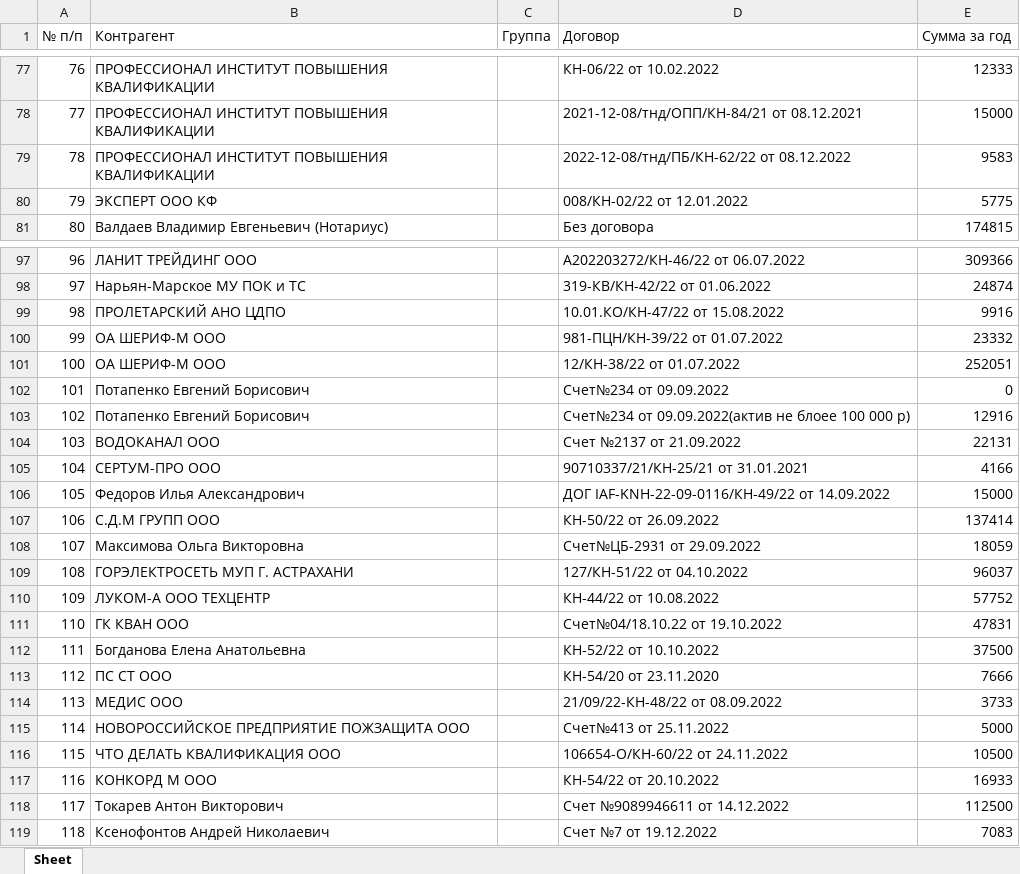
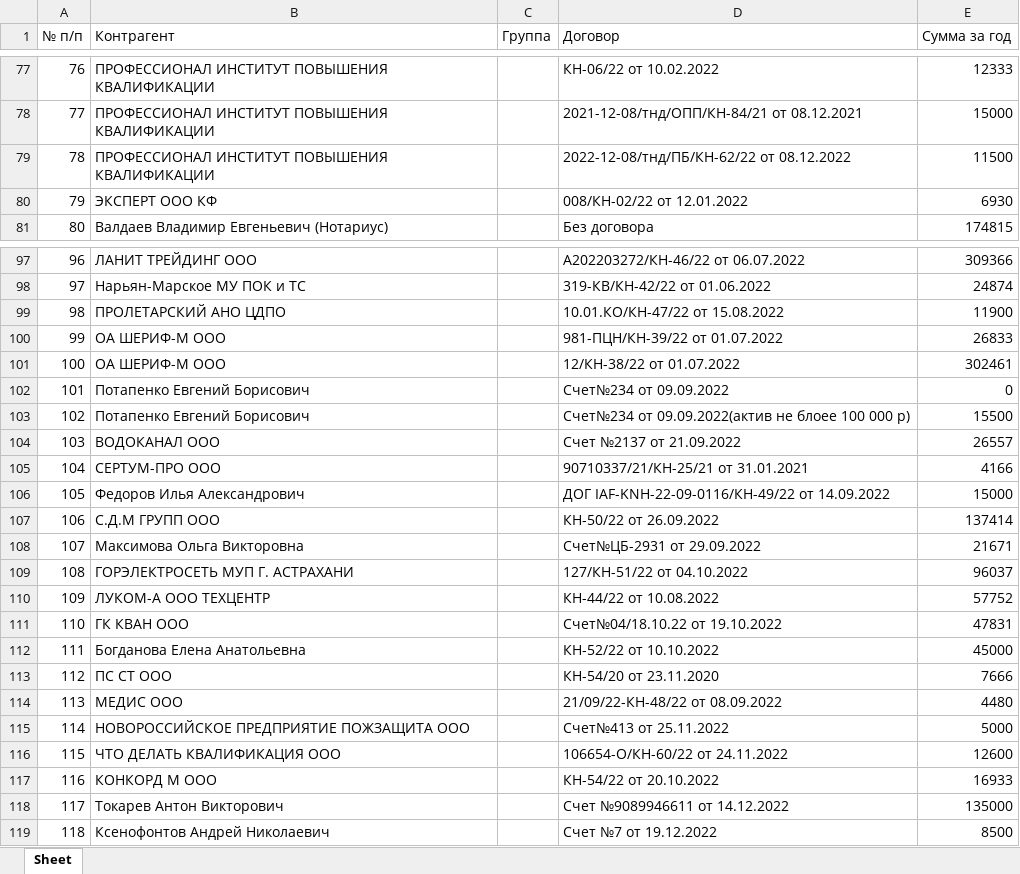
Before and after one commit to sihuannewrise/1cParsing, an Excel workbook: app/files/expenses.xlsx, sheet Sheet, drawn as a sheet; only a part is shown, gaps mark what is left out; values as stored, in another font and other column widths than the file's, no borders; the diff covers the shown part only; the diff names each change by its address in the sheet, - before the commit and + after, or states it on an @@ line.

```diff
--- a/app/files/expenses.xlsx (sheet Sheet)
+++ b/app/files/expenses.xlsx (sheet Sheet)
-E79 (Сумма за год): 9583
+E79 (Сумма за год): 11500
-E80 (Сумма за год): 5775
+E80 (Сумма за год): 6930
-E99 (Сумма за год): 9916
+E99 (Сумма за год): 11900
-E100 (Сумма за год): 23332
+E100 (Сумма за год): 26833
-E101 (Сумма за год): 252051
+E101 (Сумма за год): 302461
-E103 (Сумма за год): 12916
+E103 (Сумма за год): 15500
-E104 (Сумма за год): 22131
+E104 (Сумма за год): 26557
-E108 (Сумма за год): 18059
+E108 (Сумма за год): 21671
-E112 (Сумма за год): 37500
+E112 (Сумма за год): 45000
-E114 (Сумма за год): 3733
+E114 (Сумма за год): 4480
-E116 (Сумма за год): 10500
+E116 (Сумма за год): 12600
-E118 (Сумма за год): 112500
+E118 (Сумма за год): 135000
-E119 (Сумма за год): 7083
+E119 (Сумма за год): 8500
```
Also changed, not shown: 31 edited cells elsewhere in this sheet, 1 other file.
